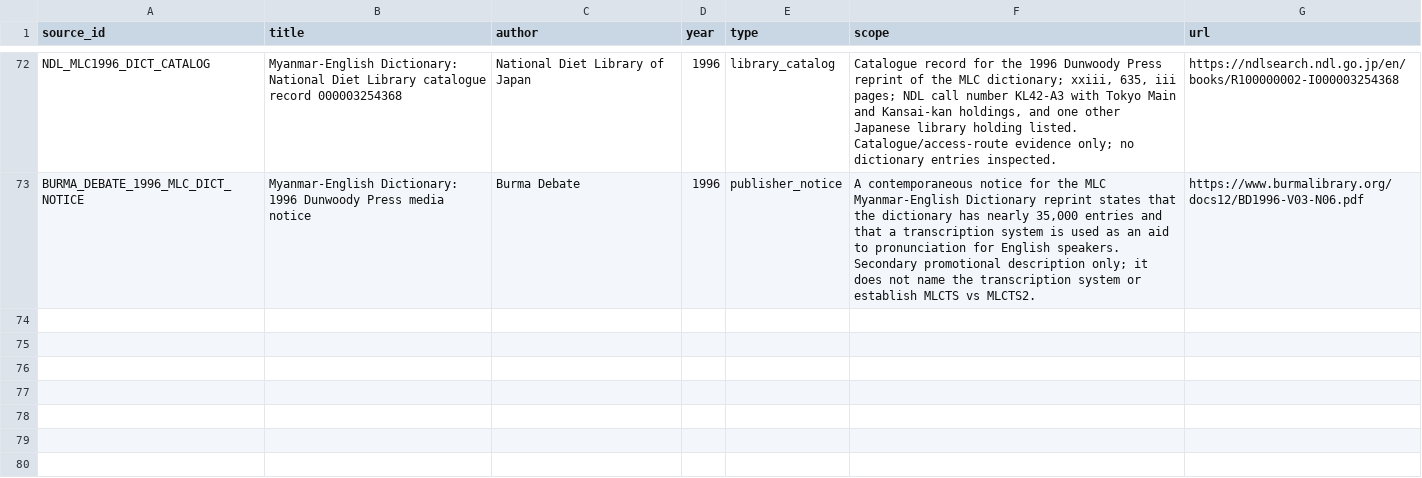
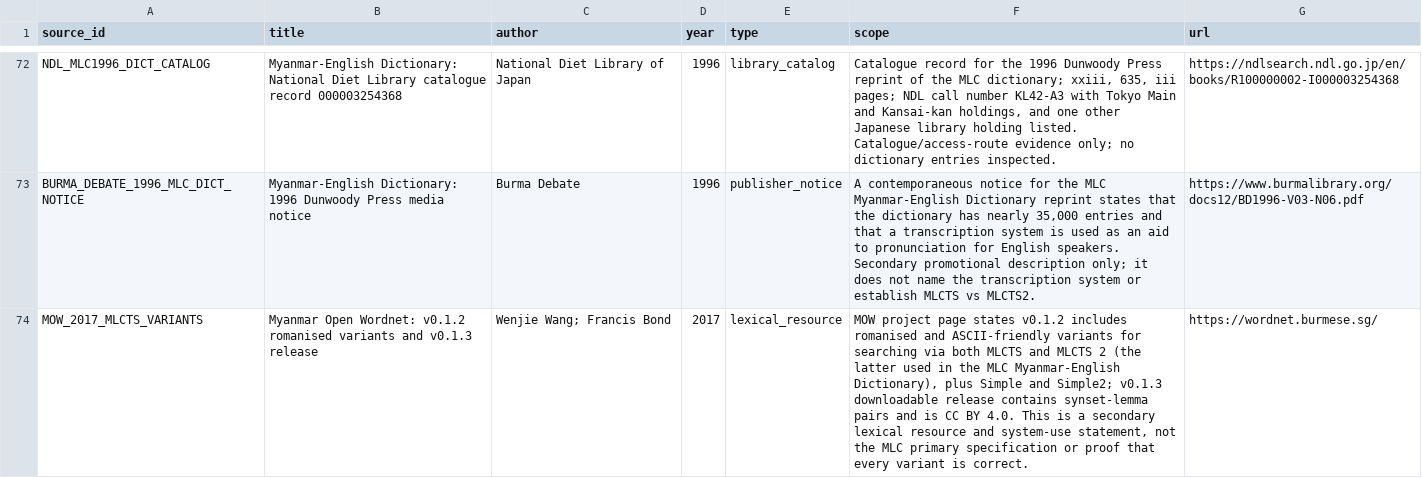
Before and after one commit to ClippyFirst/Burmese-Ukrainian-Phonetic-System-, a CSV file: data/burmese/sources.csv, drawn as a sheet; only a part is shown, gaps mark what is left out.

Commit message:
research: register MOW MLCTS variant evidence

```diff
--- a/data/burmese/sources.csv
+++ b/data/burmese/sources.csv
@@ -73 +73,2 @@ NDL_MLC1996_DICT_CATALOG,"Myanmar-English Dictionary: National Diet Library cata
 BURMA_DEBATE_1996_MLC_DICT_NOTICE,"Myanmar-English Dictionary: 1996 Dunwoody Press media notice","Burma Debate",1996,publisher_notice,"A contemporaneous notice for the MLC Myanmar-English Dictionary reprint states that the dictionary has nearly 35,000 entries and that a transcription system is used as an aid to pronunciation for English speakers. Secondary promotional description only; it does not name the transcription system or establish MLCTS vs MLCTS2.",https://www.burmalibrary.org/docs12/BD1996-V03-N06.pdf
+MOW_2017_MLCTS_VARIANTS,"Myanmar Open Wordnet: v0.1.2 romanised variants and v0.1.3 release","Wenjie Wang; Francis Bond",2017,lexical_resource,"MOW project page states v0.1.2 includes romanised and ASCII-friendly variants for searching via both MLCTS and MLCTS 2 (the latter used in the MLC Myanmar-English Dictionary), plus Simple and Simple2; v0.1.3 downloadable release contains synset-lemma pairs and is CC BY 4.0. This is a secondary lexical resource and system-use statement, not the MLC primary specification or proof that every variant is correct.",https://wordnet.burmese.sg/
```
